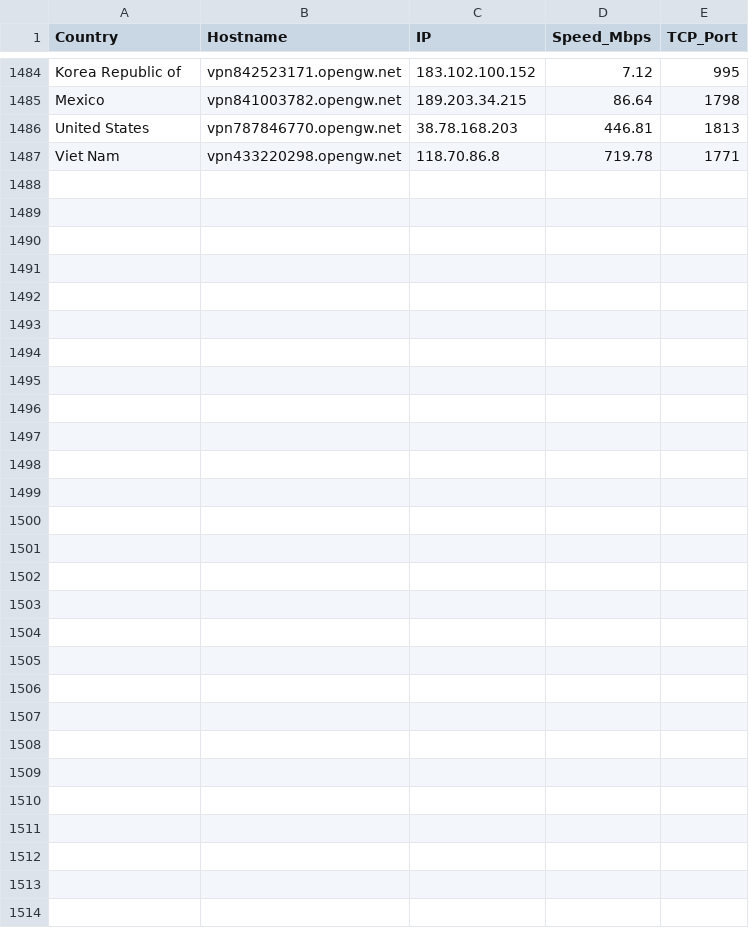
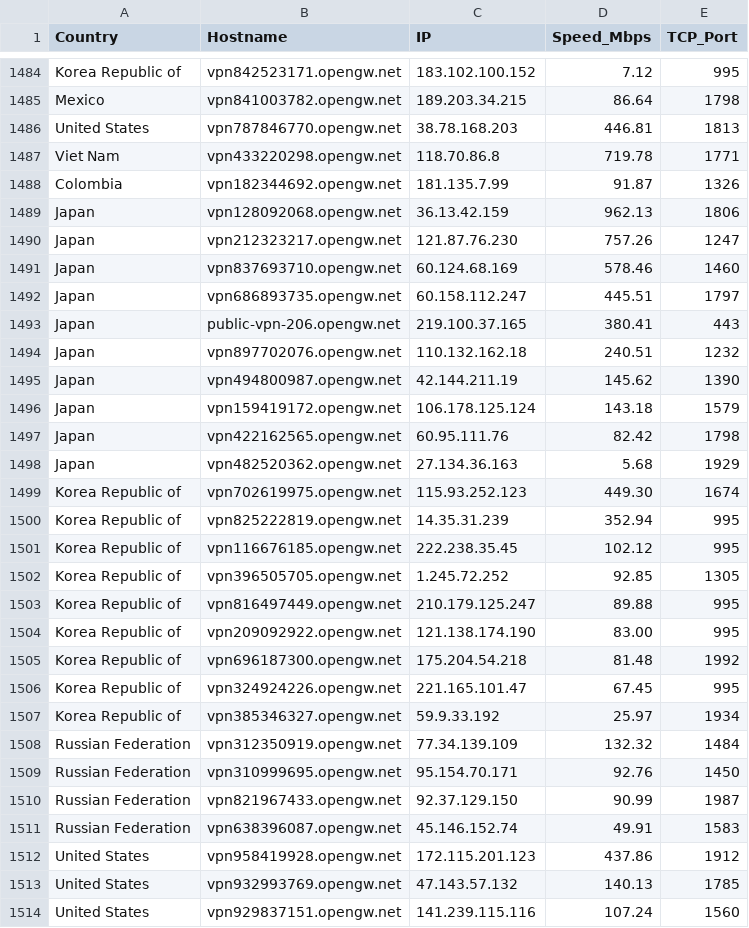
Before and after one commit to sdise/vpngate, a CSV file: vpngate.csv, drawn as a sheet; only a part is shown, gaps mark what is left out.

```diff
--- a/vpngate.csv
+++ b/vpngate.csv
@@ -1487 +1487,28 @@ United States,vpn787846770.opengw.net,38.78.168.203,446.81,1813
 Viet Nam,vpn433220298.opengw.net,118.70.86.8,719.78,1771
+Colombia,vpn182344692.opengw.net,181.135.7.99,91.87,1326
+Japan,vpn128092068.opengw.net,36.13.42.159,962.13,1806
+Japan,vpn212323217.opengw.net,121.87.76.230,757.26,1247
+Japan,vpn837693710.opengw.net,60.124.68.169,578.46,1460
+Japan,vpn686893735.opengw.net,60.158.112.247,445.51,1797
+Japan,public-vpn-206.opengw.net,219.100.37.165,380.41,443
+Japan,vpn897702076.opengw.net,110.132.162.18,240.51,1232
+Japan,vpn494800987.opengw.net,42.144.211.19,145.62,1390
+Japan,vpn159419172.opengw.net,106.178.125.124,143.18,1579
+Japan,vpn422162565.opengw.net,60.95.111.76,82.42,1798
+Japan,vpn482520362.opengw.net,27.134.36.163,5.68,1929
+Korea Republic of,vpn702619975.opengw.net,115.93.252.123,449.30,1674
+Korea Republic of,vpn825222819.opengw.net,14.35.31.239,352.94,995
+Korea Republic of,vpn116676185.opengw.net,222.238.35.45,102.12,995
+Korea Republic of,vpn396505705.opengw.net,1.245.72.252,92.85,1305
+Korea Republic of,vpn816497449.opengw.net,210.179.125.247,89.88,995
+Korea Republic of,vpn209092922.opengw.net,121.138.174.190,83.00,995
+Korea Republic of,vpn696187300.opengw.net,175.204.54.218,81.48,1992
+Korea Republic of,vpn324924226.opengw.net,221.165.101.47,67.45,995
+Korea Republic of,vpn385346327.opengw.net,59.9.33.192,25.97,1934
+Russian Federation,vpn312350919.opengw.net,77.34.139.109,132.32,1484
+Russian Federation,vpn310999695.opengw.net,95.154.70.171,92.76,1450
+Russian Federation,vpn821967433.opengw.net,92.37.129.150,90.99,1987
+Russian Federation,vpn638396087.opengw.net,45.146.152.74,49.91,1583
+United States,vpn958419928.opengw.net,172.115.201.123,437.86,1912
+United States,vpn932993769.opengw.net,47.143.57.132,140.13,1785
+United States,vpn929837151.opengw.net,141.239.115.116,107.24,1560
```
Also changed, not shown: vpngate_tested.csv, 6 other files.
